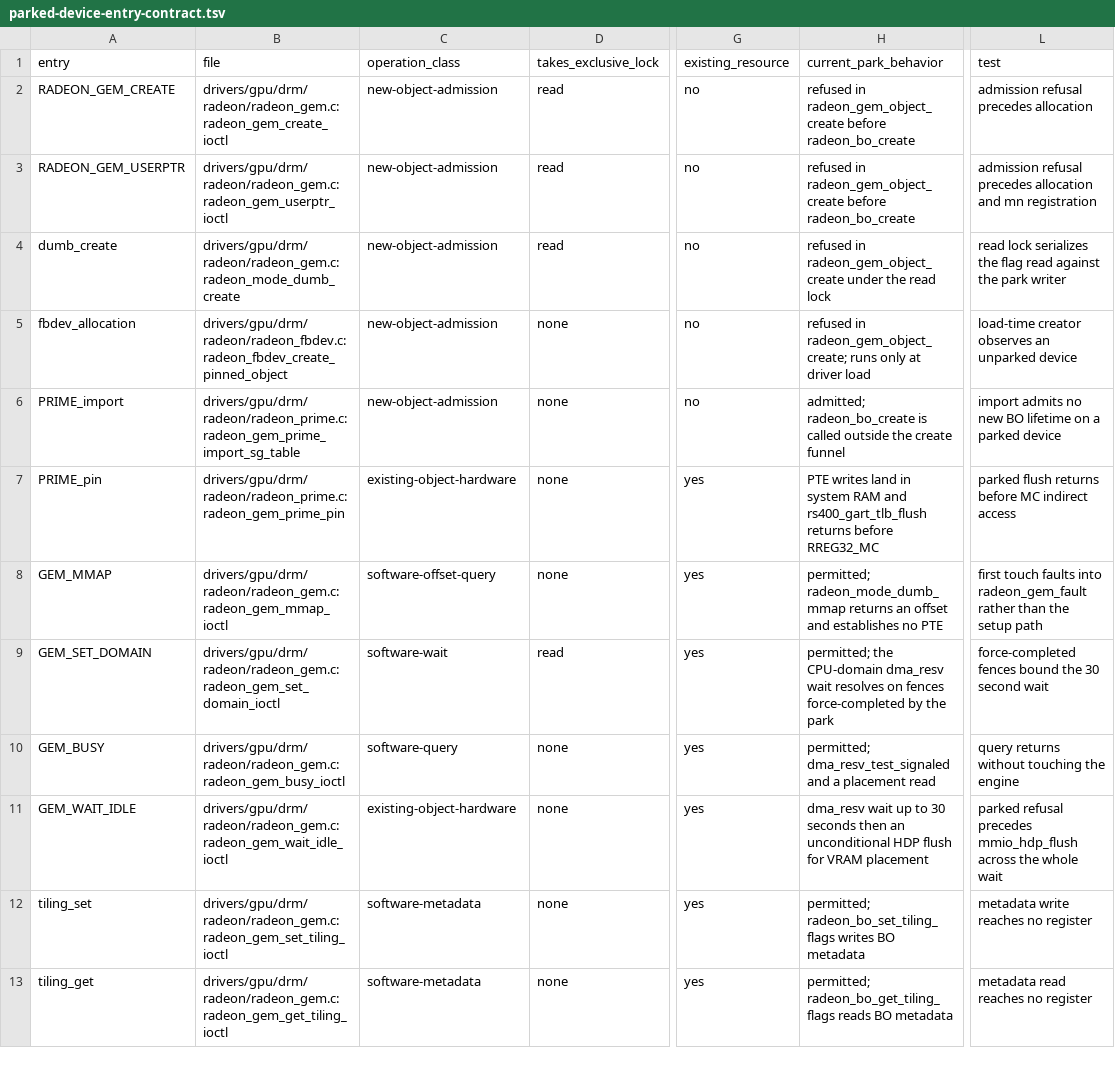
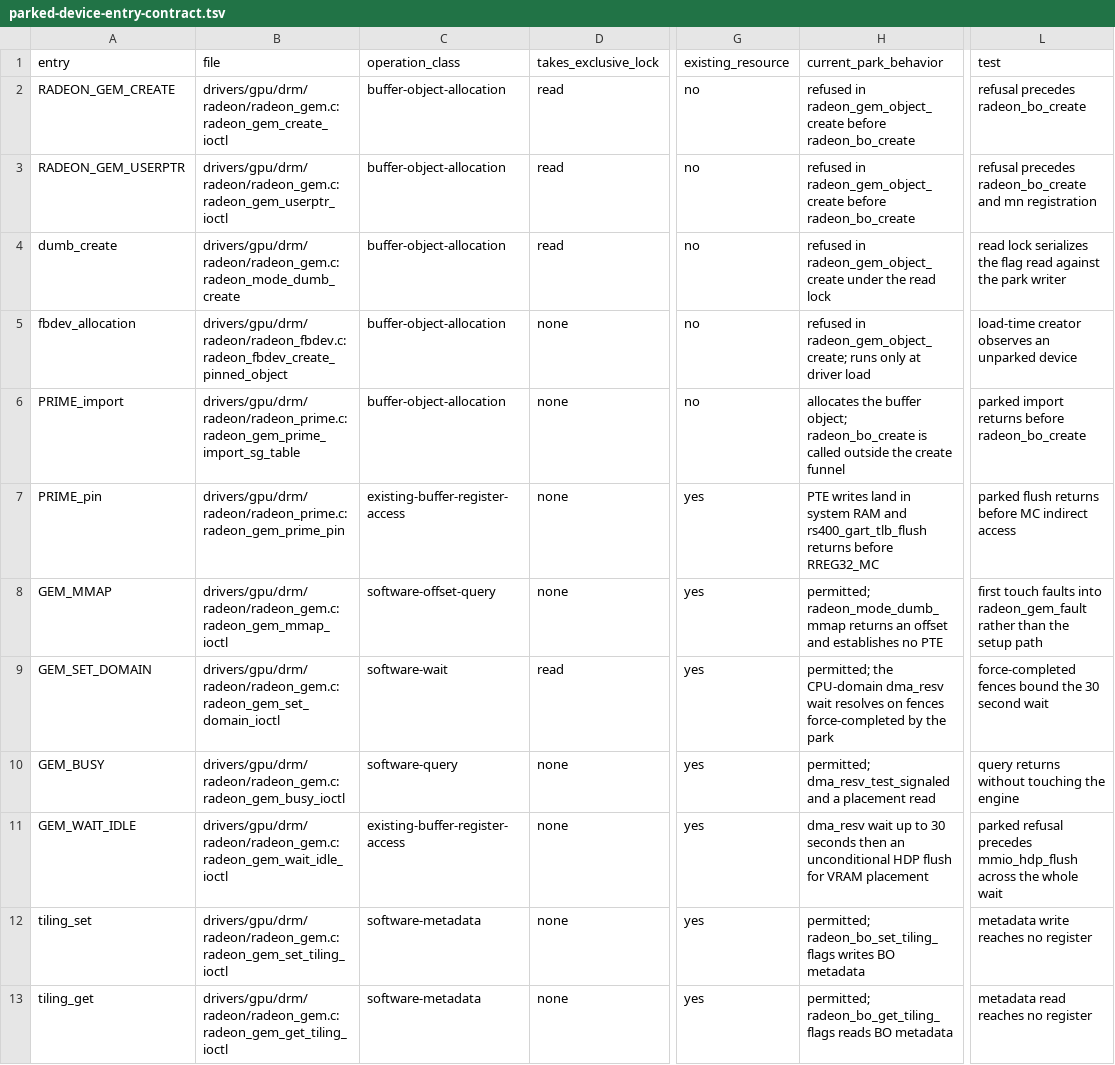
Before and after one commit to Oichkatzelesfrettschen/linux-radeon-gororoba, a TSV file: policy/parked-device-entry-contract.tsv, drawn as a sheet; only a part is shown, gaps mark what is left out; the diff names each change by its address in the sheet, - before the commit and + after, or states it on an @@ line.

```diff
--- a/policy/parked-device-entry-contract.tsv
+++ b/policy/parked-device-entry-contract.tsv
-C2:C6 (operation_class): new-object-admission
+C2:C6 (operation_class): buffer-object-allocation
-L2 (test): admission refusal precedes allocation
+L2 (test): refusal precedes radeon_bo_create
-L3 (test): admission refusal precedes allocation and mn…
+L3 (test): refusal precedes radeon_bo_create and mn…
-H6 (current_park_behavior): admitted; radeon_bo_create is…
+H6 (current_park_behavior): allocates the buffer object; radeon_bo_create is…
-L6 (test): import admits no new BO lifetime on a parked device
+L6 (test): parked import returns before radeon_bo_create
-C7 (operation_class): existing-object-hardware
+C7 (operation_class): existing-buffer-register-access
-C11 (operation_class): existing-object-hardware
+C11 (operation_class): existing-buffer-register-access
```
Also changed, not shown: 4 other files.
